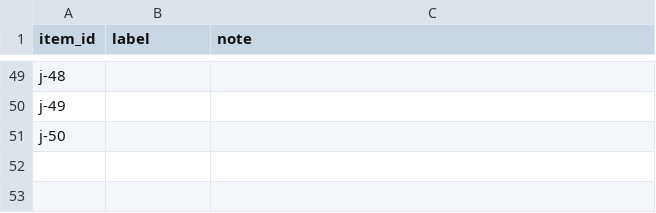
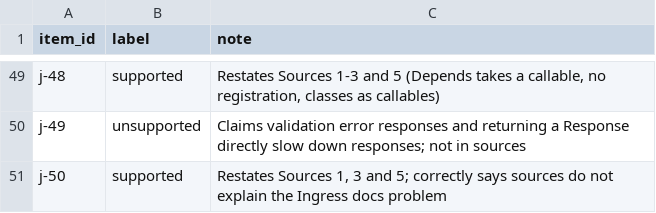
Before and after one commit to egtimer/fastapi-rag-lab, a CSV file: reports/2026-10-30-judge-items-so-dev-50/labels.csv, drawn as a sheet; only a part is shown, gaps mark what is left out; the diff covers the shown part only; the diff names each change by its address in the sheet, - before the commit and + after, or states it on an @@ line.

Commit message:
labels: human labels for 50 judge items

```diff
--- a/reports/2026-10-30-judge-items-so-dev-50/labels.csv
+++ b/reports/2026-10-30-judge-items-so-dev-50/labels.csv
-B49 (label): (empty)
+B49 (label): supported
-C49 (note): (empty)
+C49 (note): Restates Sources 1-3 and 5 (Depends takes a callable, no registration, classes as callables)
-B50 (label): (empty)
+B50 (label): unsupported
-C50 (note): (empty)
+C50 (note): Claims validation error responses and returning a Response directly slow down responses; not in sources
-B51 (label): (empty)
+B51 (label): supported
-C51 (note): (empty)
+C51 (note): Restates Sources 1, 3 and 5; correctly says sources do not explain the Ingress docs problem
```
Also changed, not shown: 94 edited cells elsewhere in this file.
